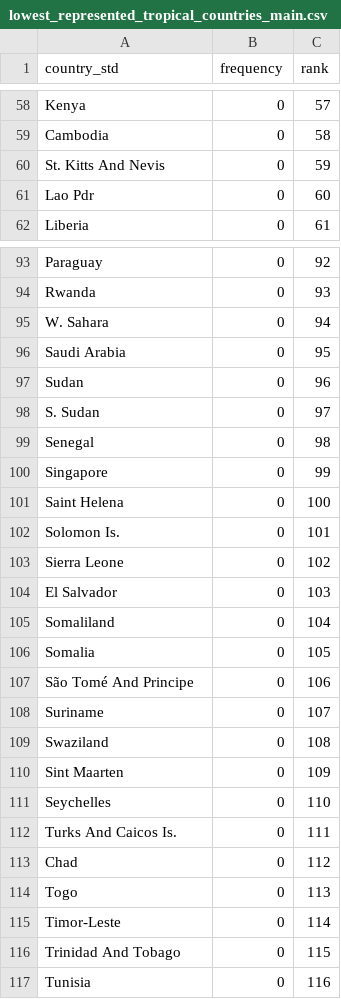
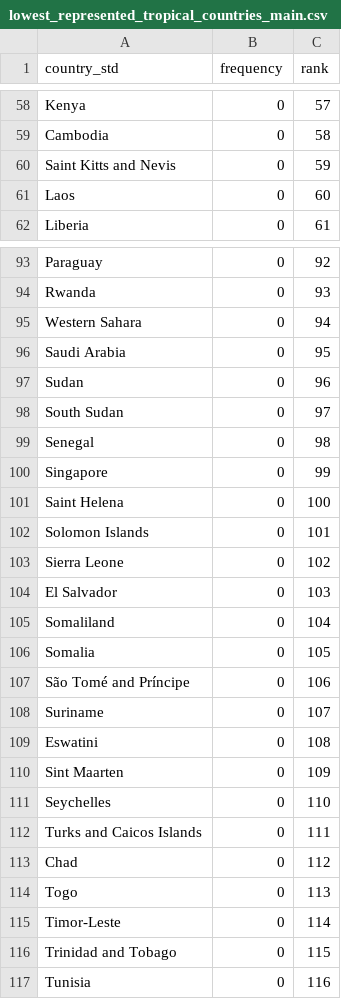
Before and after one commit to beabock/Endo-Review, a CSV file: results/geographic/lowest_represented_tropical_countries_main.csv, drawn as a sheet; only a part is shown, gaps mark what is left out; the diff covers the shown part only.

```diff
--- a/results/geographic/lowest_represented_tropical_countries_main.csv
+++ b/results/geographic/lowest_represented_tropical_countries_main.csv
@@ -59,4 +59,4 @@
 "Cambodia",0,58
-"St. Kitts And Nevis",0,59
-"Lao Pdr",0,60
+"Saint Kitts and Nevis",0,59
+"Laos",0,60
 "Liberia",0,61
@@ -94,6 +94,6 @@
 "Rwanda",0,93
-"W. Sahara",0,94
+"Western Sahara",0,94
 "Saudi Arabia",0,95
 "Sudan",0,96
-"S. Sudan",0,97
+"South Sudan",0,97
 "Senegal",0,98
@@ -101,3 +101,3 @@
 "Saint Helena",0,100
-"Solomon Is.",0,101
+"Solomon Islands",0,101
 "Sierra Leone",0,102
@@ -106,8 +106,8 @@
 "Somalia",0,105
-"São Tomé And Principe",0,106
+"São Tomé and Príncipe",0,106
 "Suriname",0,107
-"Swaziland",0,108
+"Eswatini",0,108
 "Sint Maarten",0,109
 "Seychelles",0,110
-"Turks And Caicos Is.",0,111
+"Turks and Caicos Islands",0,111
 "Chad",0,112
@@ -115,3 +115,3 @@
 "Timor-Leste",0,114
-"Trinidad And Tobago",0,115
+"Trinidad and Tobago",0,115
 "Tunisia",0,116
```
Also changed, not shown: 14 edited cells elsewhere in this file, 23 other files.
